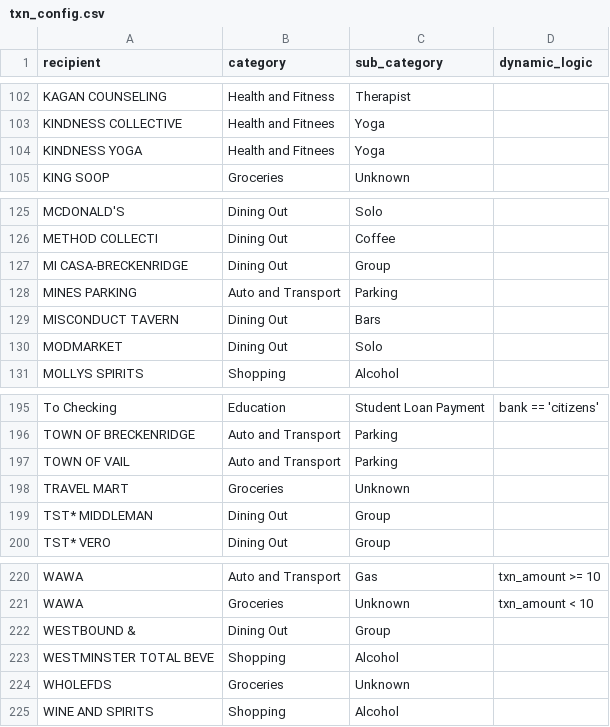
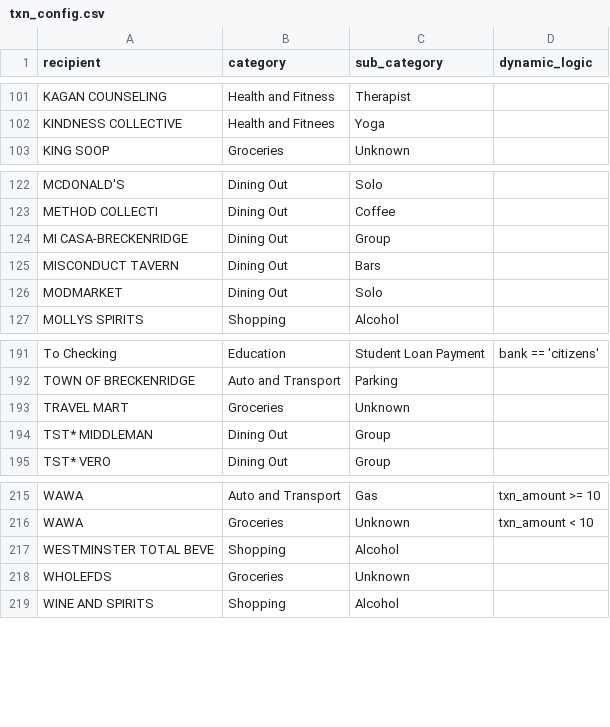
Before and after one commit to b-o-l-l-a/finances, a CSV file: configs/txn_config.csv, drawn as a sheet; only a part is shown, gaps mark what is left out; removed rows and columns are numbered as before the commit, all else as after; the diff covers the shown part only; the diff names each change by its address in the sheet, - before the commit and + after, or states it on an @@ line.

```diff
--- a/configs/txn_config.csv
+++ b/configs/txn_config.csv
-row 104: KINDNESS YOGA | Health and Fitnees | Yoga
-row 128: MINES PARKING | Auto and Transport | Parking
-row 197: TOWN OF VAIL | Auto and Transport | Parking
-row 222: WESTBOUND & | Dining Out | Group
```
Also changed, not shown: 2 added rows, 4 removed rows and 1 edited cell elsewhere in this file, 4 other files.
